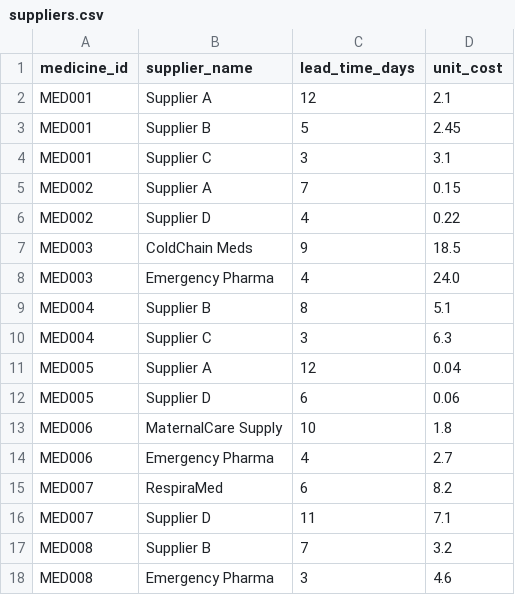
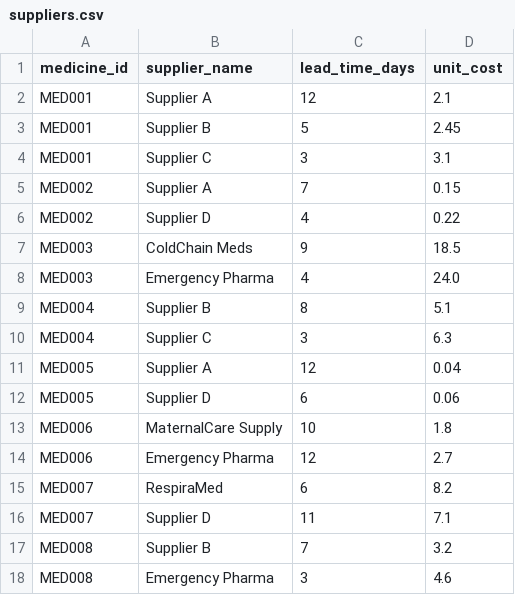
Before and after one commit to masufaar/medsupply-guard, a CSV file: data/sample/suppliers.csv, drawn as a sheet.

```diff
--- a/data/sample/suppliers.csv
+++ b/data/sample/suppliers.csv
@@ -13,3 +13,3 @@ MED005,Supplier D,6,0.06
 MED006,MaternalCare Supply,10,1.8
-MED006,Emergency Pharma,4,2.7
+MED006,Emergency Pharma,12,2.7
 MED007,RespiraMed,6,8.2
```
Also changed, not shown: data/sample/inventory.csv, 15 other files.
